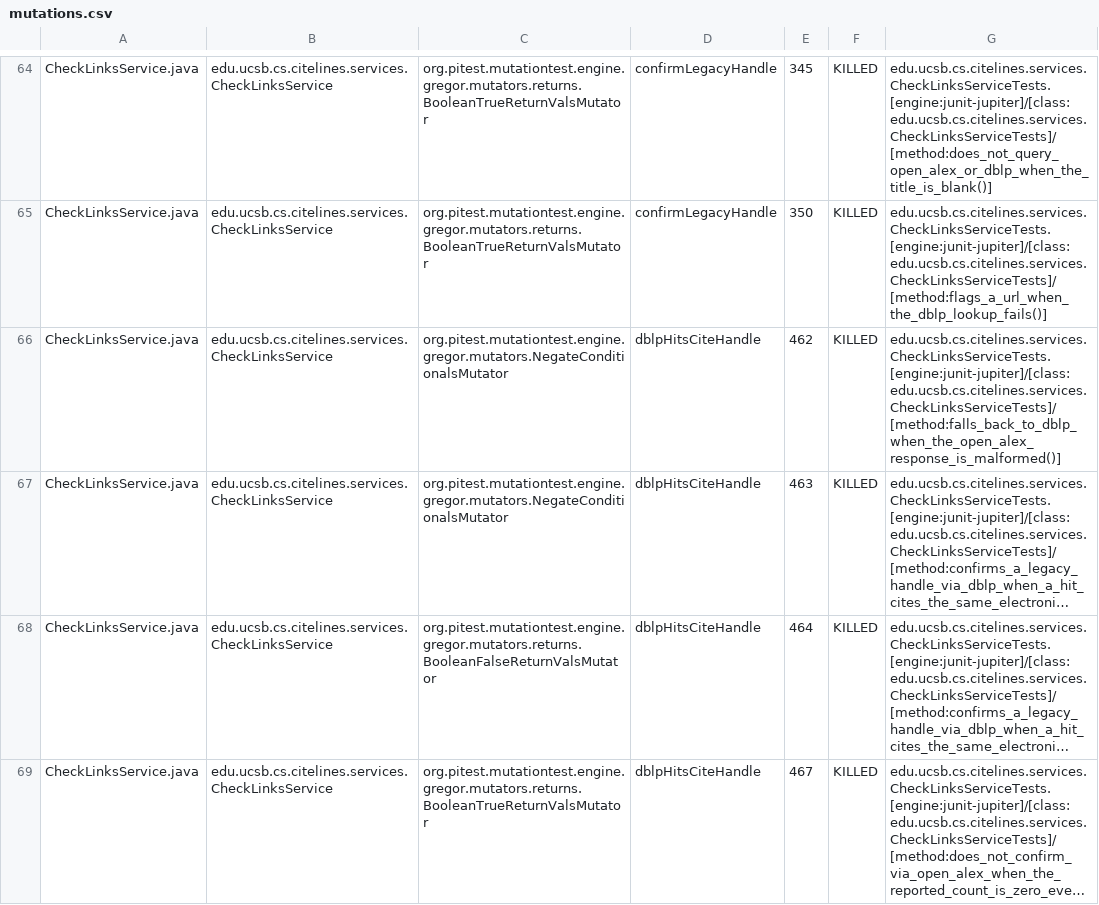
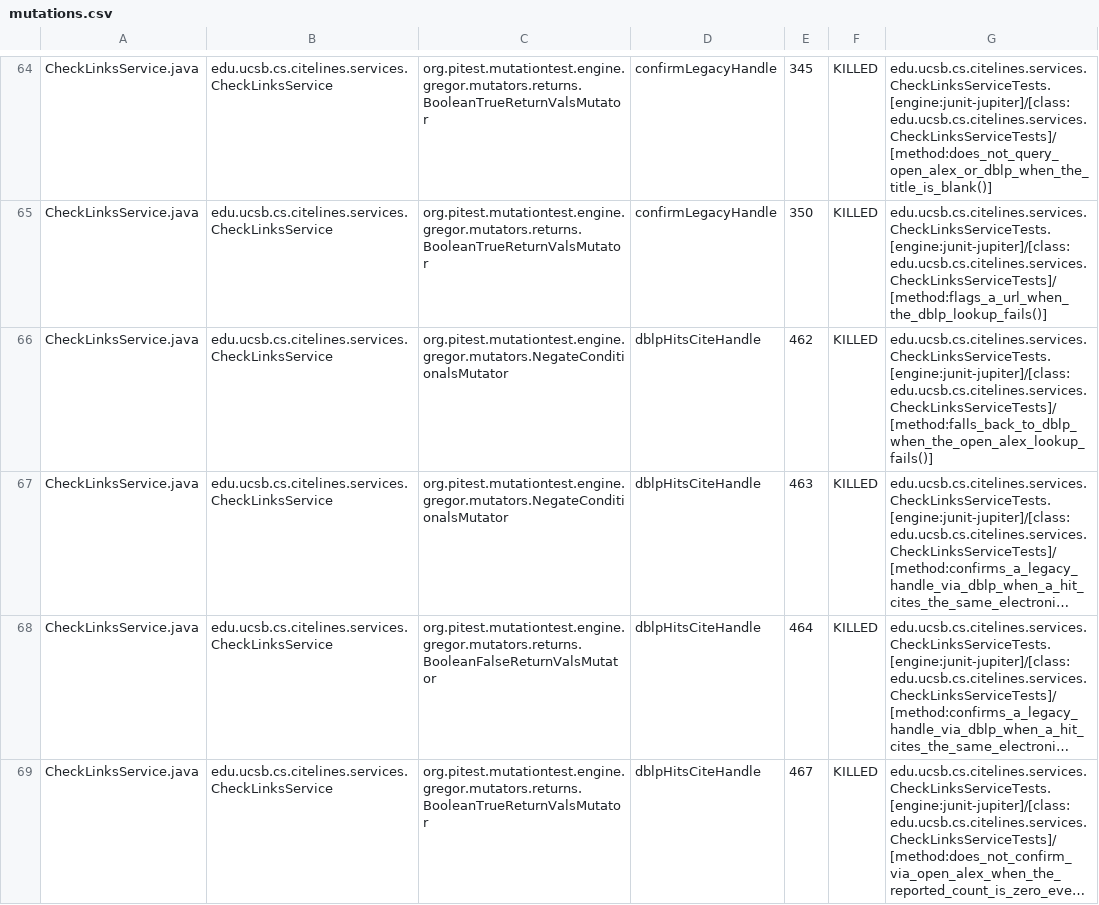
Before and after one commit to ucsb-cs156/proj-citelines, a CSV file: prs/141/pitest/mutations.csv, drawn as a sheet; only a part is shown, gaps mark what is left out; long unchanged cells end in …; the diff covers the shown part only; the diff names each change by its address in the sheet, - before the commit and + after, or states it on an @@ line.

Commit message:
Deploying to gh-pages from @ ucsb-cs156/proj-citelines@91c46d0c9e3f24fa28b6b68125af463a3ebefbe4 🚀

```diff
--- a/prs/141/pitest/mutations.csv
+++ b/prs/141/pitest/mutations.csv
-G66: edu.ucsb.cs.citelines.services.CheckLinksServiceTests.[engine:junit-jupiter]/[class:edu.ucsb.cs.citelines.services.CheckLinksServiceTests]/[method:falls_back_to_dblp_when_the_open_alex_response_is_malformed()]
+G66: edu.ucsb.cs.citelines.services.CheckLinksServiceTests.[engine:junit-jupiter]/[class:edu.ucsb.cs.citelines.services.CheckLinksServiceTests]/[method:falls_back_to_dblp_when_the_open_alex_lookup_fails()]
```
Also changed, not shown: 101 edited cells elsewhere in this file, 55 other files.
